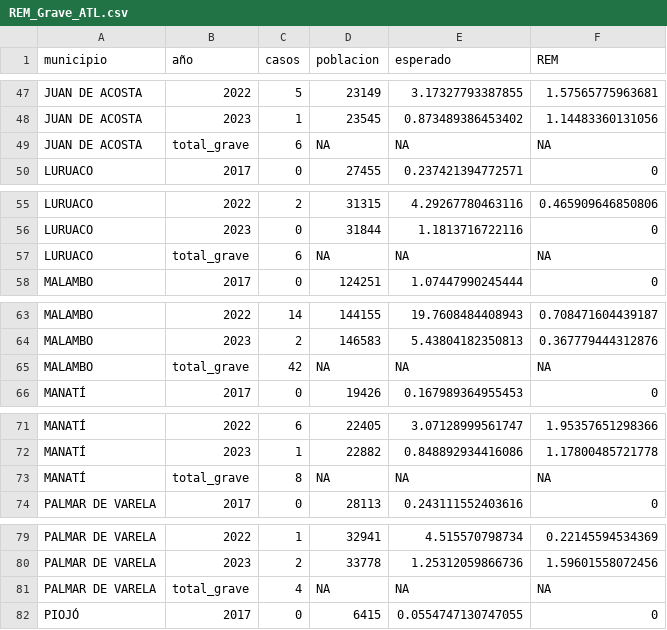
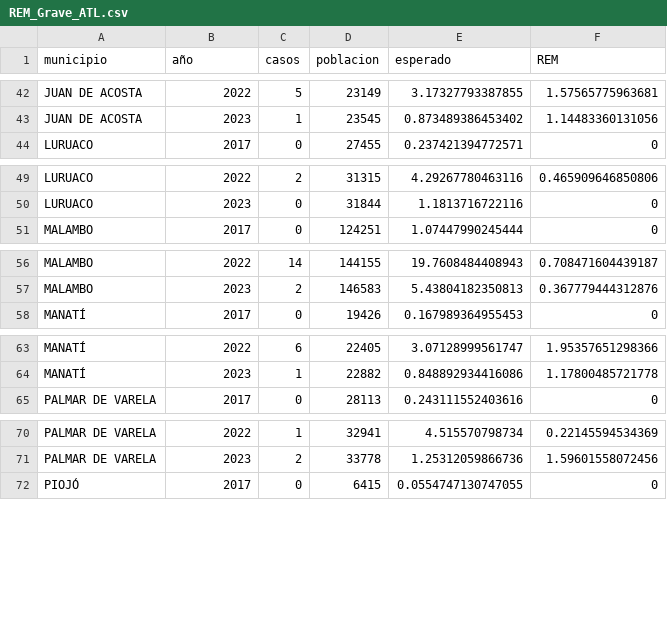
Before and after one commit to Darally06/Dengue_caracterization, a CSV file: REM/REM_Grave_ATL.csv, drawn as a sheet; only a part is shown, gaps mark what is left out; the diff covers the shown part only.

```diff
--- a/REM/REM_Grave_ATL.csv
+++ b/REM/REM_Grave_ATL.csv
@@ -48,3 +43,2 @@
 "JUAN DE ACOSTA","2023",1,23545,0.873489386453402,1.14483360131056
-"JUAN DE ACOSTA","total_grave",6,NA,NA,NA
 "LURUACO","2017",0,27455,0.237421394772571,0
@@ -56,3 +50,2 @@
 "LURUACO","2023",0,31844,1.1813716722116,0
-"LURUACO","total_grave",6,NA,NA,NA
 "MALAMBO","2017",0,124251,1.07447990245444,0
@@ -64,3 +57,2 @@
 "MALAMBO","2023",2,146583,5.43804182350813,0.367779444312876
-"MALAMBO","total_grave",42,NA,NA,NA
 "MANATÍ","2017",0,19426,0.167989364955453,0
@@ -72,3 +64,2 @@
 "MANATÍ","2023",1,22882,0.848892934416086,1.17800485721778
-"MANATÍ","total_grave",8,NA,NA,NA
 "PALMAR DE VARELA","2017",0,28113,0.243111552403616,0
@@ -80,3 +71,2 @@
 "PALMAR DE VARELA","2023",2,33778,1.25312059866736,1.59601558072456
-"PALMAR DE VARELA","total_grave",4,NA,NA,NA
 "PIOJÓ","2017",0,6415,0.0554747130747055,0
```
Also changed, not shown: 17 removed rows elsewhere in this file, REM/REM_Clasico_ATL.csv, REM/REM_Clasico_COL.csv, 5 other files.
